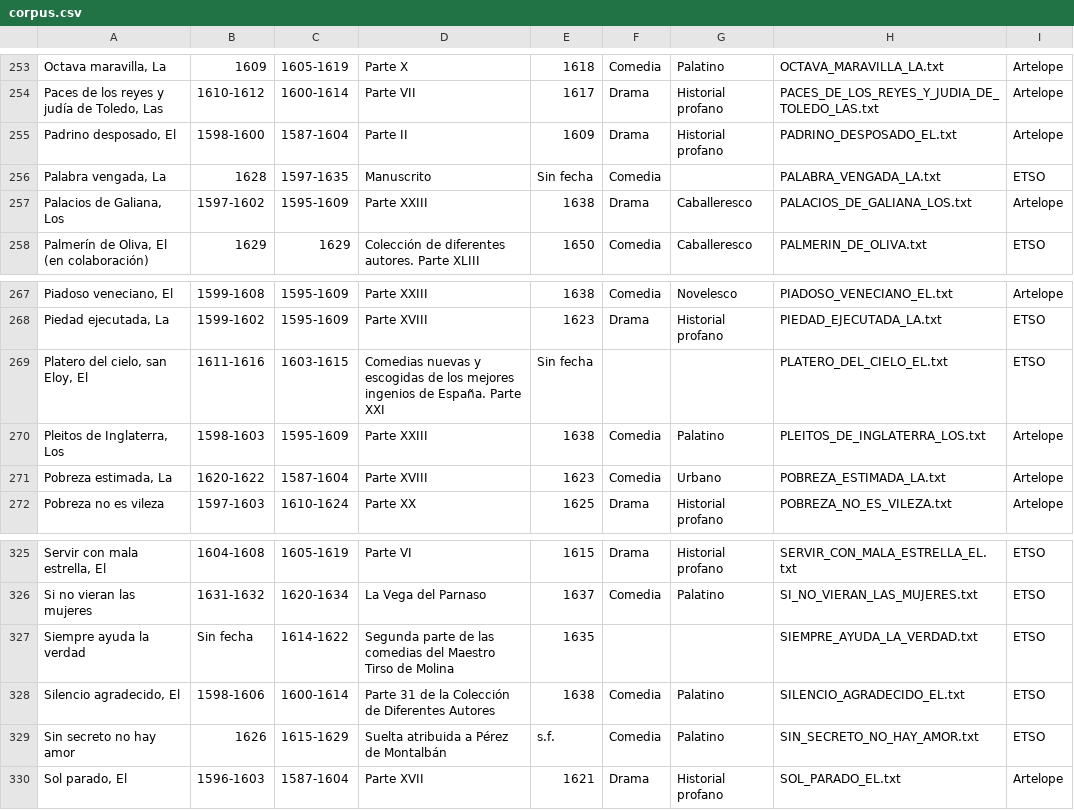
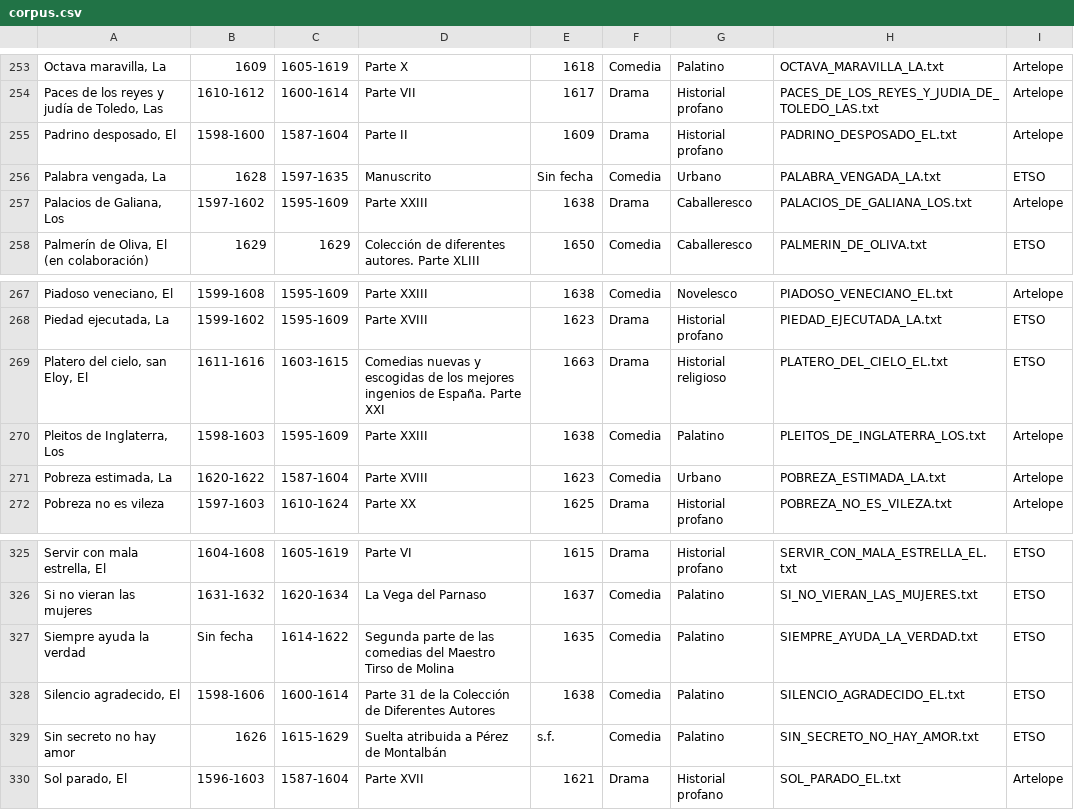
Before and after one commit to MappingLope/LOPE_NER, a CSV file: corpus/corpus.csv, drawn as a sheet; only a part is shown, gaps mark what is left out; the diff names each change by its address in the sheet, - before the commit and + after, or states it on an @@ line.

```diff
--- a/corpus/corpus.csv
+++ b/corpus/corpus.csv
-G256: (empty)
+G256: Urbano
-E269: Sin fecha
+E269: 1663
-F269: (empty)
+F269: Drama
-G269: (empty)
+G269: Historial religioso
-F327: (empty)
+F327: Comedia
-G327: (empty)
+G327: Palatino
```
Also changed, not shown: data/STATS.csv, 7 other files.
